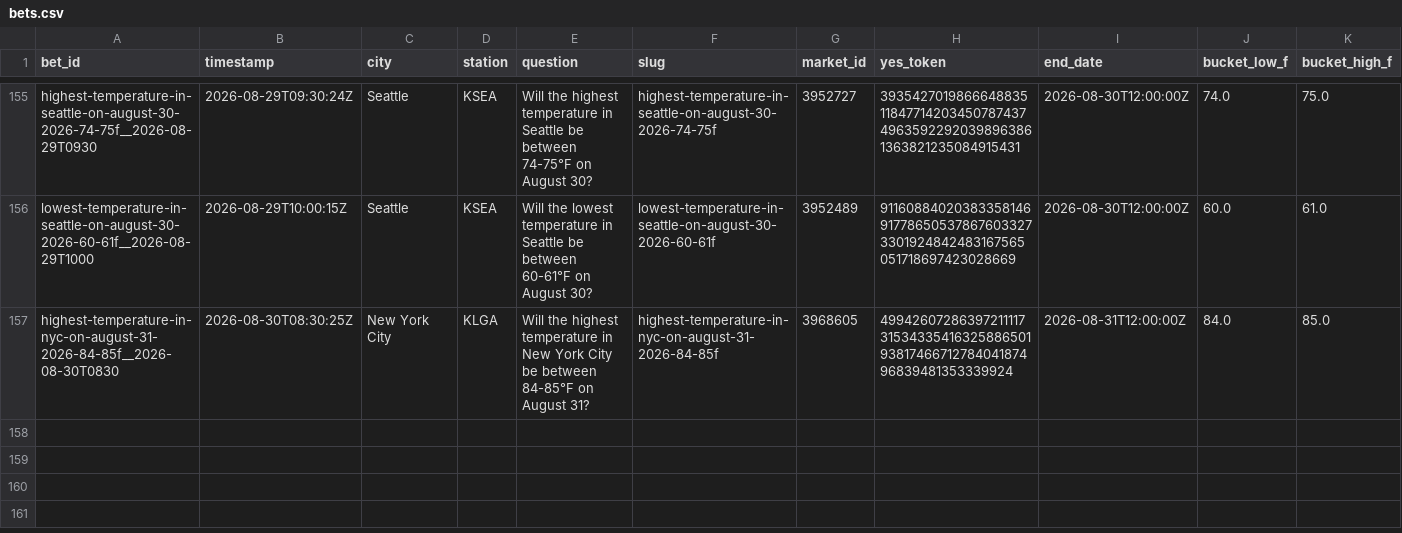
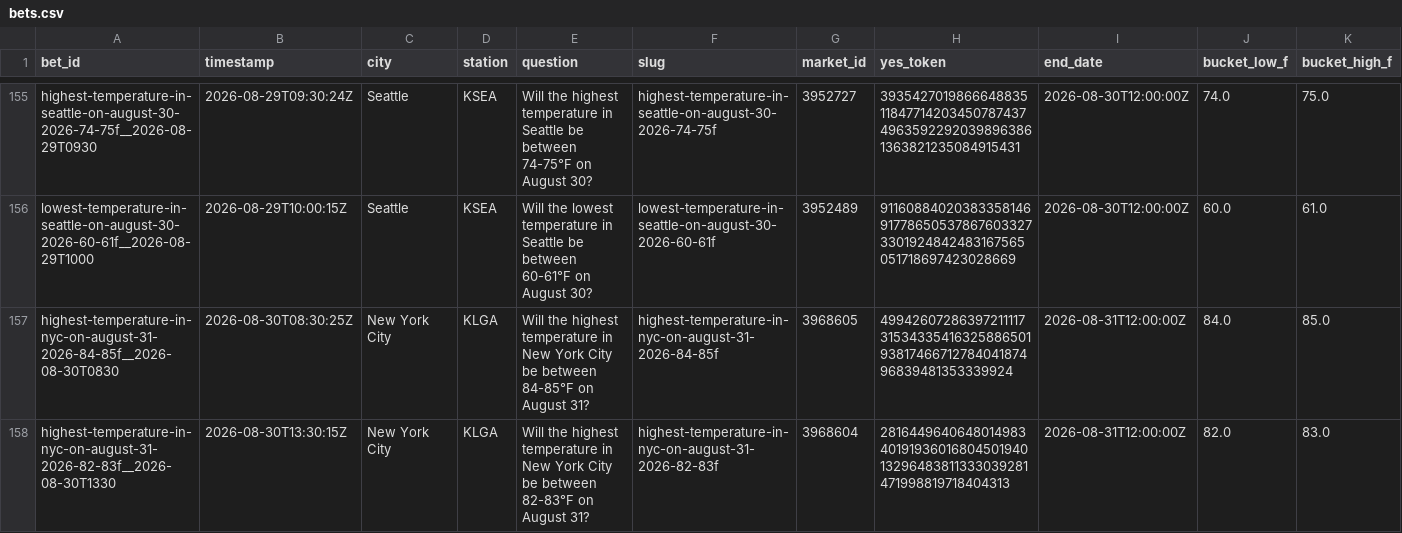
Before and after one commit to user-kv/polymarket-desk, a CSV file: papertrader/data/bets.csv, drawn as a sheet; only a part is shown, gaps mark what is left out; rows hold the shown columns only; the diff names each change by its address in the sheet, - before the commit and + after, or states it on an @@ line.

```diff
--- a/papertrader/data/bets.csv
+++ b/papertrader/data/bets.csv
+row 158: highest-temperature-in-nyc-on-august-31-2026-82-83f__2026-08-30T1330 | 2026-08-30T13:30:15Z | New York City | KLGA | Will the highest temperature in New York City be between 82-83°F on August 31? | highest-temperature-in-nyc-on-august-31-2026-82-83f | 3968604 | 28164496406480149834019193601680450194013296483811333039281471998819718404313 | 2026-08-31T12:00:00Z | 82.0 | 83.0
```
Also changed, not shown: 3 other files.
